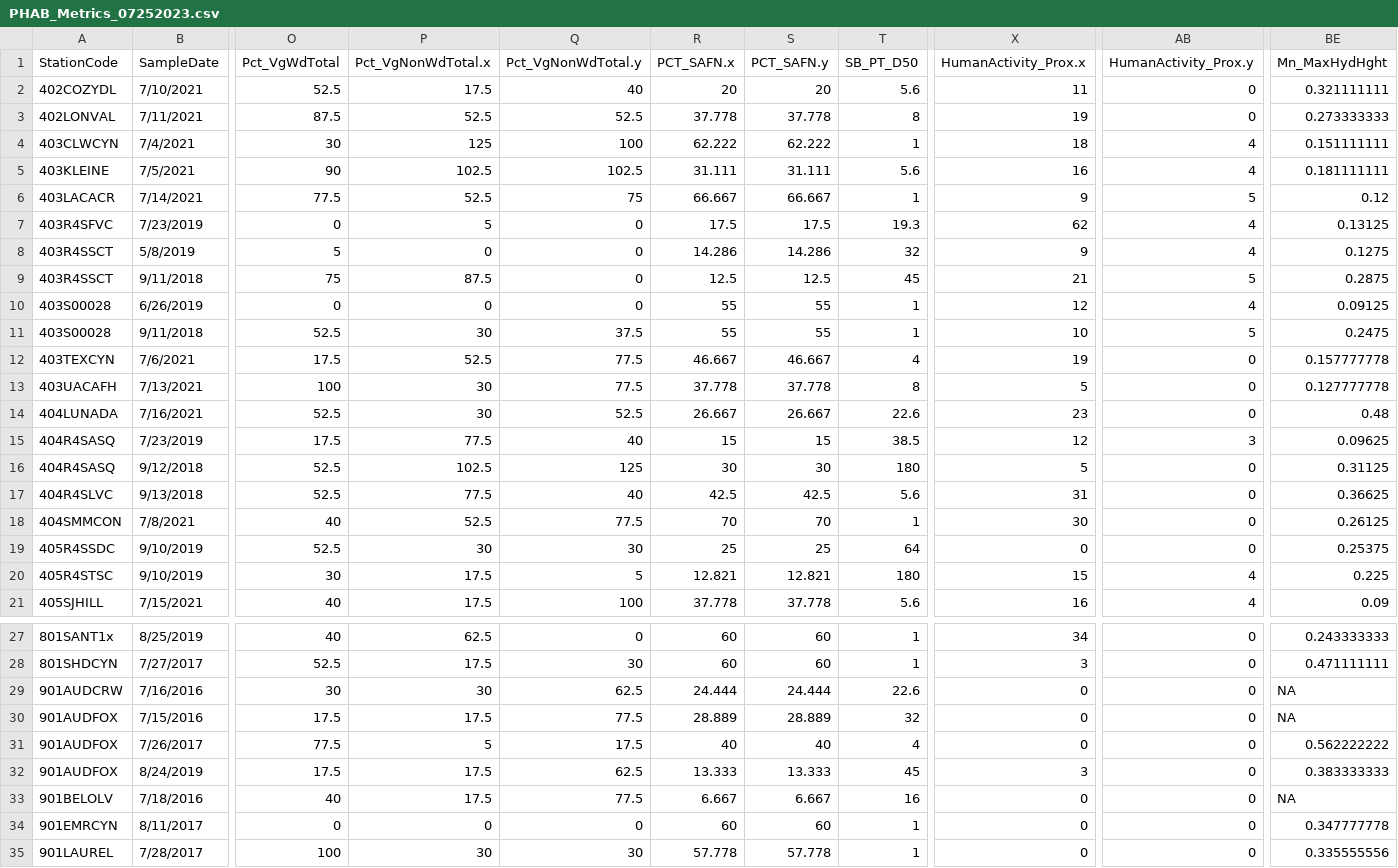
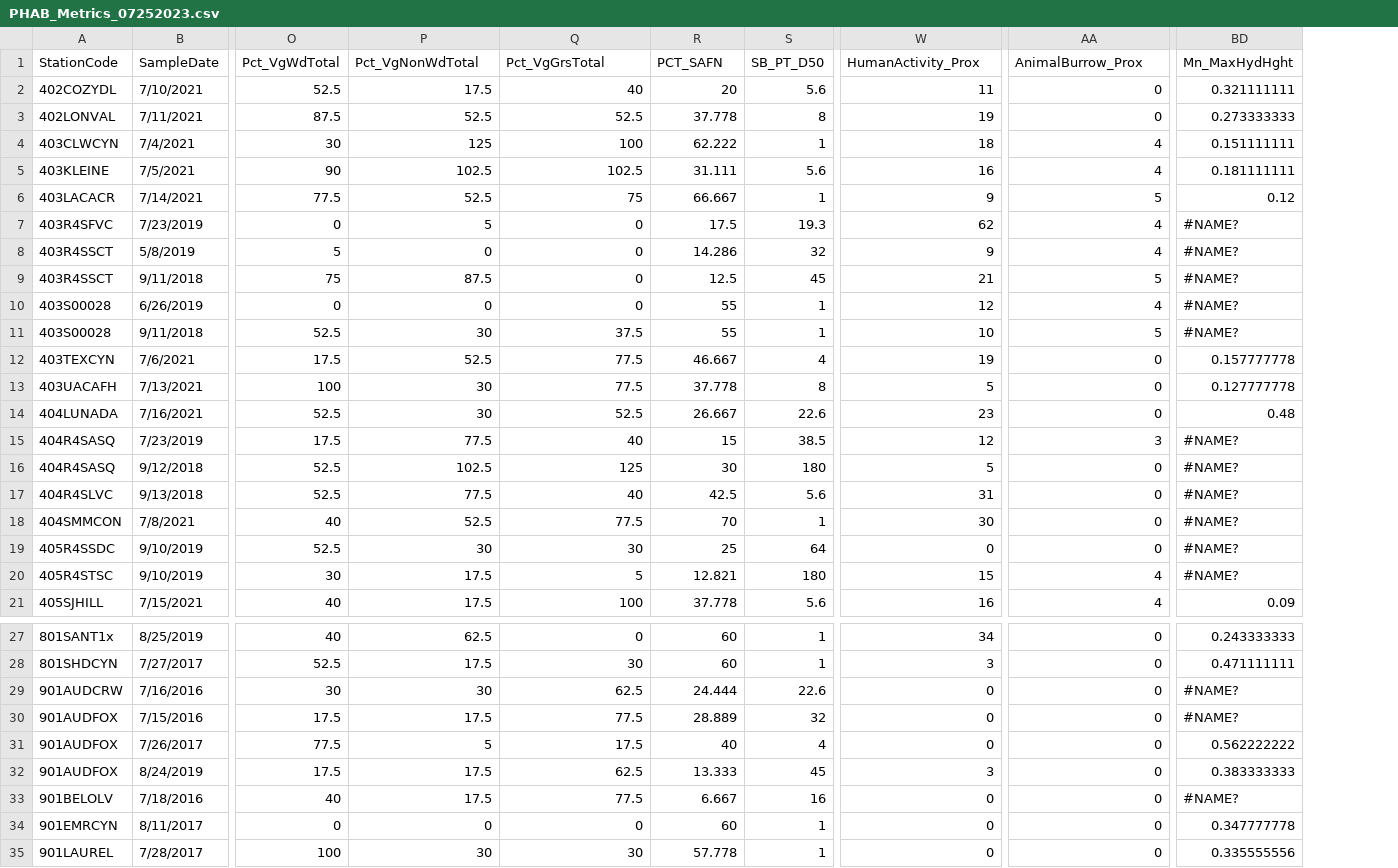
Before and after one commit to raphaelmazor/DryRiverMMIDevelopment, a CSV file: Data/NonBioData/Habitat/PHAB_Metrics_07252023.csv, drawn as a sheet; only a part is shown, gaps mark what is left out; removed rows and columns are numbered as before the commit, all else as after; the diff covers the shown part only; the diff names each change by its address in the sheet, - before the commit and + after, or states it on an @@ line.

Commit message:
Added metric look up, updated bug metric data, and started ref screening script.

```diff
--- a/Data/NonBioData/Habitat/PHAB_Metrics_07252023.csv
+++ b/Data/NonBioData/Habitat/PHAB_Metrics_07252023.csv
-column S (PCT_SAFN.y), rows 2-21: 20 | 37.778 | 62.222 | 31.111 | 66.667 | 17.5 | 14.286 | 12.5 | 55 | 55 | 46.667 | 37.778 | 26.667 | 15 | 30 | 42.5 | 70 | 25 | 12.821 | 37.778; rows 27-35: 60 | 60 | 24.444 | 28.889 | 40 | 13.333 | 6.667 | 60 | 57.778
-P1: Pct_VgNonWdTotal.x
+P1: Pct_VgNonWdTotal
-Q1: Pct_VgNonWdTotal.y
+Q1: Pct_VgGrsTotal
-R1: PCT_SAFN.x
+R1: PCT_SAFN
-W1: HumanActivity_Prox.x
+W1: HumanActivity_Prox
-AA1: HumanActivity_Prox.y
+AA1: AnimalBurrow_Prox
-BD7 (Mn_MaxHydHght): 0.13125
+BD7 (Mn_MaxHydHght): #NAME?
-BD8 (Mn_MaxHydHght): 0.1275
+BD8 (Mn_MaxHydHght): #NAME?
-BD9 (Mn_MaxHydHght): 0.2875
+BD9 (Mn_MaxHydHght): #NAME?
-BD10 (Mn_MaxHydHght): 0.09125
+BD10 (Mn_MaxHydHght): #NAME?
-BD11 (Mn_MaxHydHght): 0.2475
+BD11 (Mn_MaxHydHght): #NAME?
-BD15 (Mn_MaxHydHght): 0.09625
+BD15 (Mn_MaxHydHght): #NAME?
-BD16 (Mn_MaxHydHght): 0.31125
+BD16 (Mn_MaxHydHght): #NAME?
-BD17 (Mn_MaxHydHght): 0.36625
+BD17 (Mn_MaxHydHght): #NAME?
-BD18 (Mn_MaxHydHght): 0.26125
+BD18 (Mn_MaxHydHght): #NAME?
-BD19 (Mn_MaxHydHght): 0.25375
+BD19 (Mn_MaxHydHght): #NAME?
-BD20 (Mn_MaxHydHght): 0.225
+BD20 (Mn_MaxHydHght): #NAME?
-BD29:BD30 (Mn_MaxHydHght): NA
+BD29:BD30 (Mn_MaxHydHght): #NAME?
-BD33 (Mn_MaxHydHght): NA
+BD33 (Mn_MaxHydHght): #NAME?
```
Also changed, not shown: 16 edited cells elsewhere in this file, Data/BioData/Arthros/arthropod_metircs_07252023.csv, 2 other files.
